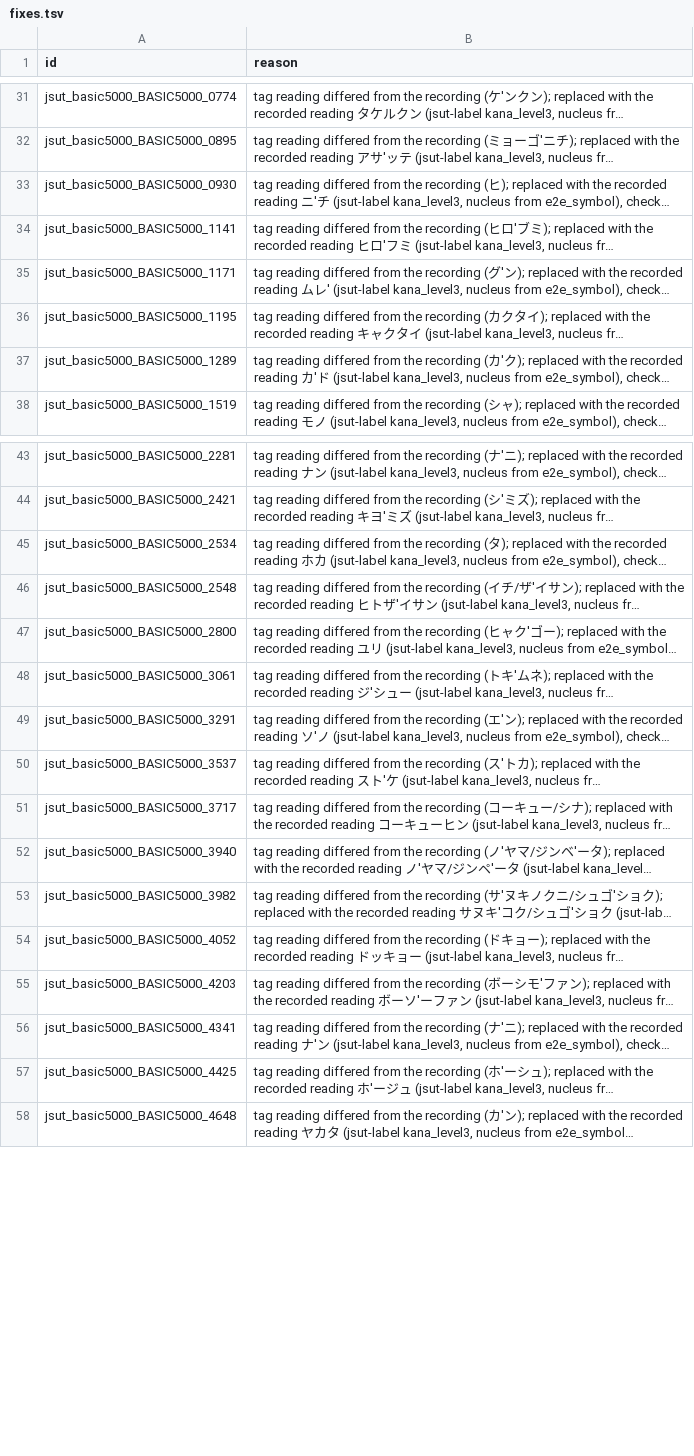
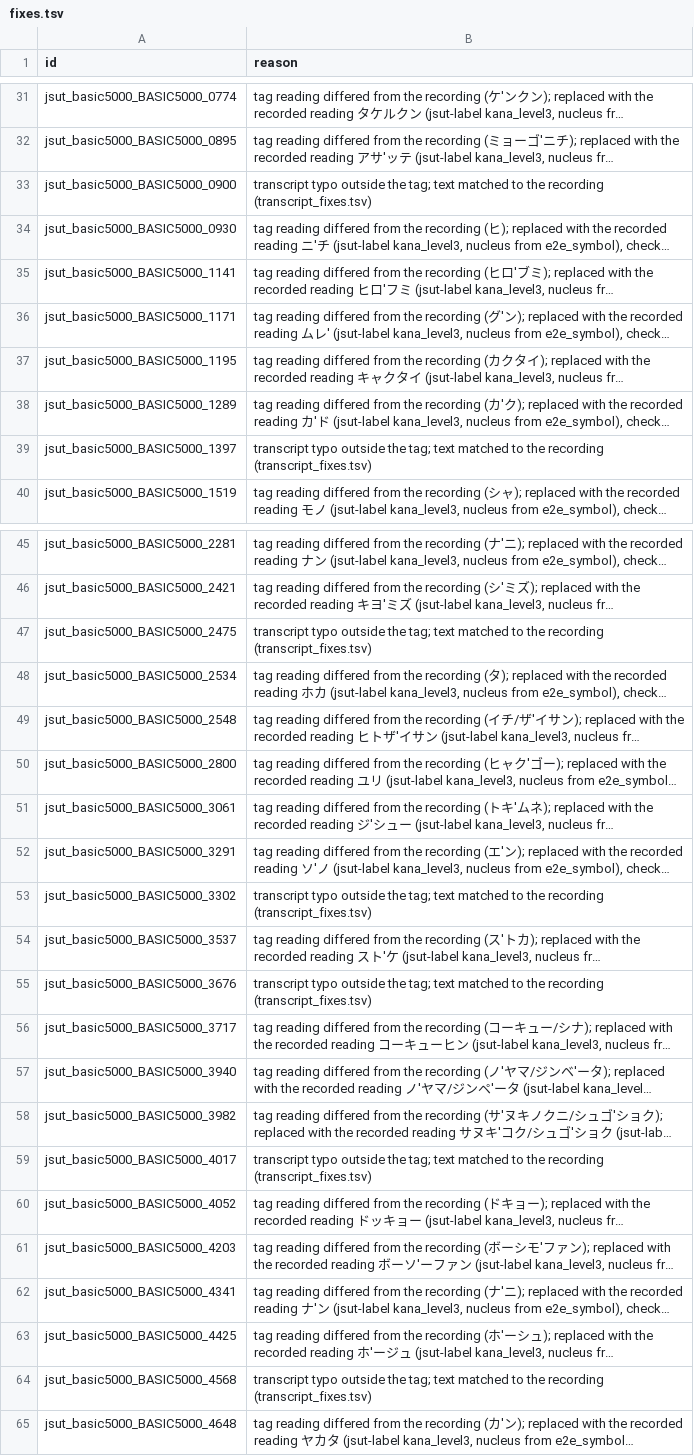
Before and after one commit to shuheikomatsuki/cv3-accent-lora-dev, a TSV file: data/uttertune/fixes.tsv, drawn as a sheet; only a part is shown, gaps mark what is left out; long unchanged cells end in …; the diff names each change by its address in the sheet, - before the commit and + after, or states it on an @@ line.

```diff
--- a/data/uttertune/fixes.tsv
+++ b/data/uttertune/fixes.tsv
+row 33: jsut_basic5000_BASIC5000_0900 | transcript typo outside the tag; text matched to the recording (transcript_fixes.tsv)
+row 39: jsut_basic5000_BASIC5000_1397 | transcript typo outside the tag; text matched to the recording (transcript_fixes.tsv)
+row 47: jsut_basic5000_BASIC5000_2475 | transcript typo outside the tag; text matched to the recording (transcript_fixes.tsv)
+row 53: jsut_basic5000_BASIC5000_3302 | transcript typo outside the tag; text matched to the recording (transcript_fixes.tsv)
+row 55: jsut_basic5000_BASIC5000_3676 | transcript typo outside the tag; text matched to the recording (transcript_fixes.tsv)
+row 59: jsut_basic5000_BASIC5000_4017 | transcript typo outside the tag; text matched to the recording (transcript_fixes.tsv)
+row 64: jsut_basic5000_BASIC5000_4568 | transcript typo outside the tag; text matched to the recording (transcript_fixes.tsv)
```
Also changed, not shown: 4 other files.
